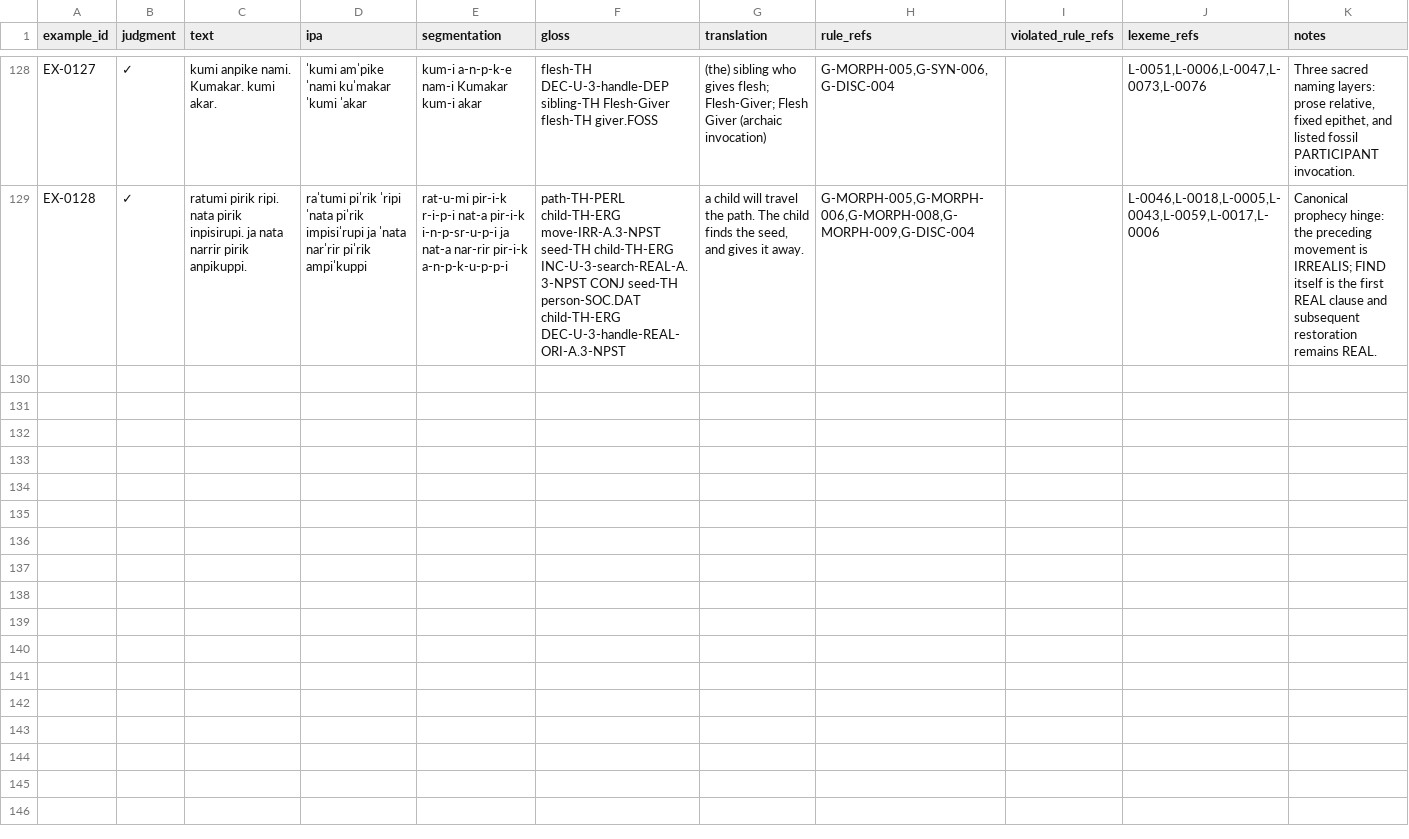
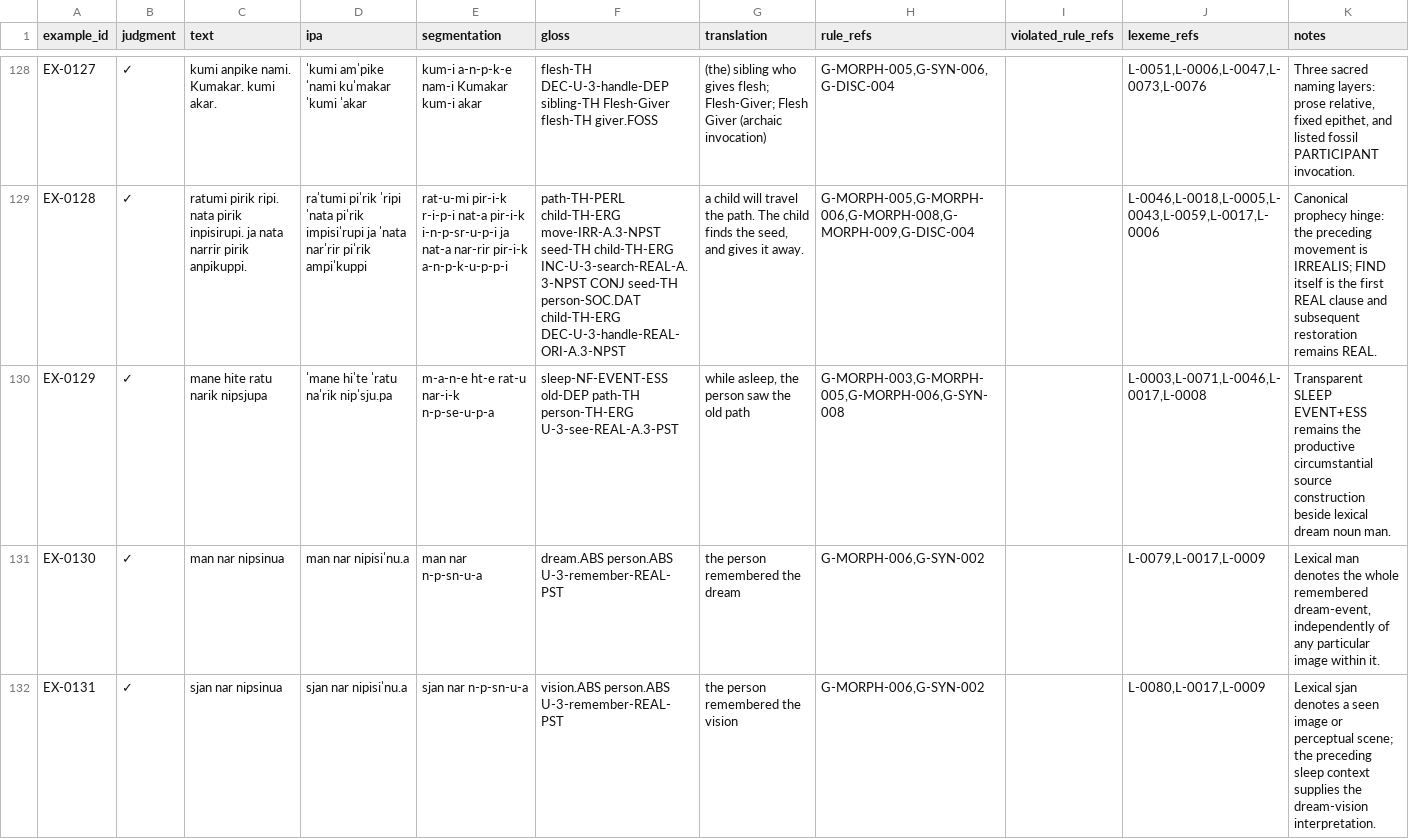
Before and after one commit to kaelschneider/protominitongue, a TSV file: EXAMPLES.tsv, drawn as a sheet; only a part is shown, gaps mark what is left out; the diff covers the shown part only; the diff names each change by its address in the sheet, - before the commit and + after, or states it on an @@ line.

Commit message:
Add remembered herd-path folktale regression

```diff
--- a/EXAMPLES.tsv
+++ b/EXAMPLES.tsv
+row 130: EX-0129 | ✓ | mane hite ratu narik nipsjupa | ˈmane hiˈte ˈratu naˈrik nipˈsju.pa | m-a-n-e ht-e rat-u nar-i-k n-p-se-u-p-a | sleep-NF-EVENT-ESS old-DEP path-TH person-TH-ERG U-3-see-REAL-A.3-PST | while asleep, the person saw the old path | G-MORPH-003,G-MORPH-005,G-MORPH-006,G-SYN-008 |  | L-0003,L-0071,L-0046,L-0017,L-0008 | Transparent SLEEP EVENT+ESS remains the productive circumstantial source construction beside lexical dream noun man.
+row 131: EX-0130 | ✓ | man nar nipsinua | man nar nipisiˈnu.a | man nar n-p-sn-u-a | dream.ABS person.ABS U-3-remember-REAL-PST | the person remembered the dream | G-MORPH-006,G-SYN-002 |  | L-0079,L-0017,L-0009 | Lexical man denotes the whole remembered dream-event, independently of any particular image within it.
+row 132: EX-0131 | ✓ | sjan nar nipsinua | sjan nar nipisiˈnu.a | sjan nar n-p-sn-u-a | vision.ABS person.ABS U-3-remember-REAL-PST | the person remembered the vision | G-MORPH-006,G-SYN-002 |  | L-0080,L-0017,L-0009 | Lexical sjan denotes a seen image or perceptual scene; the preceding sleep context supplies the dream-vision interpretation.
```
Also changed, not shown: 3 added rows elsewhere in this file, LEXICON.tsv, 3 other files.
